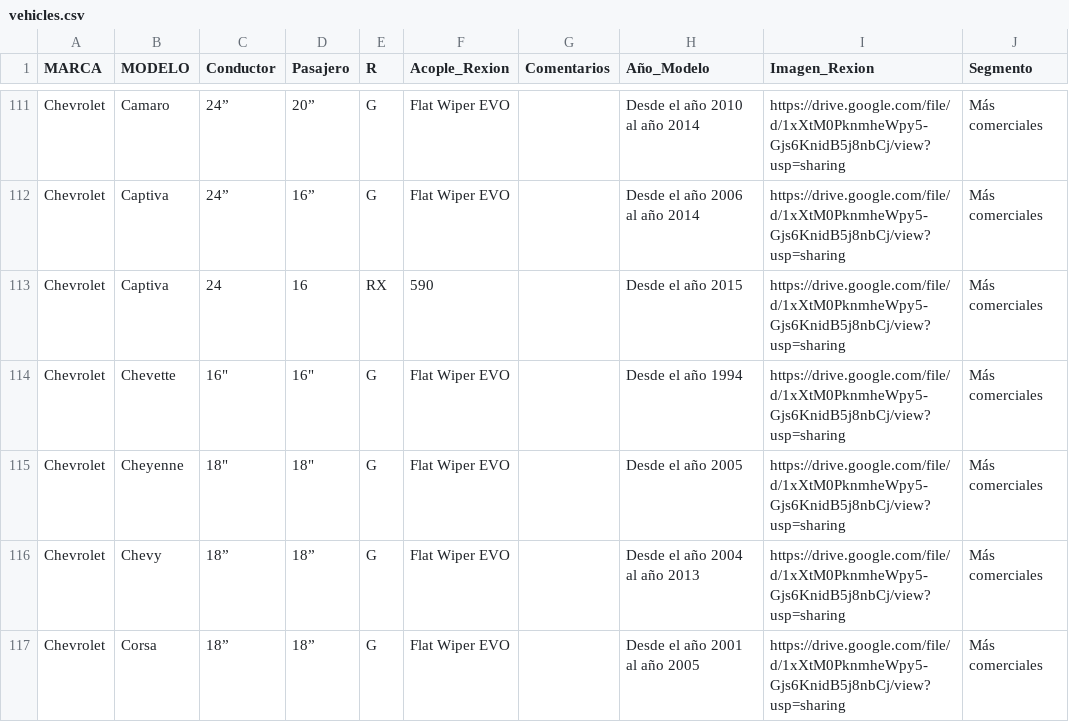
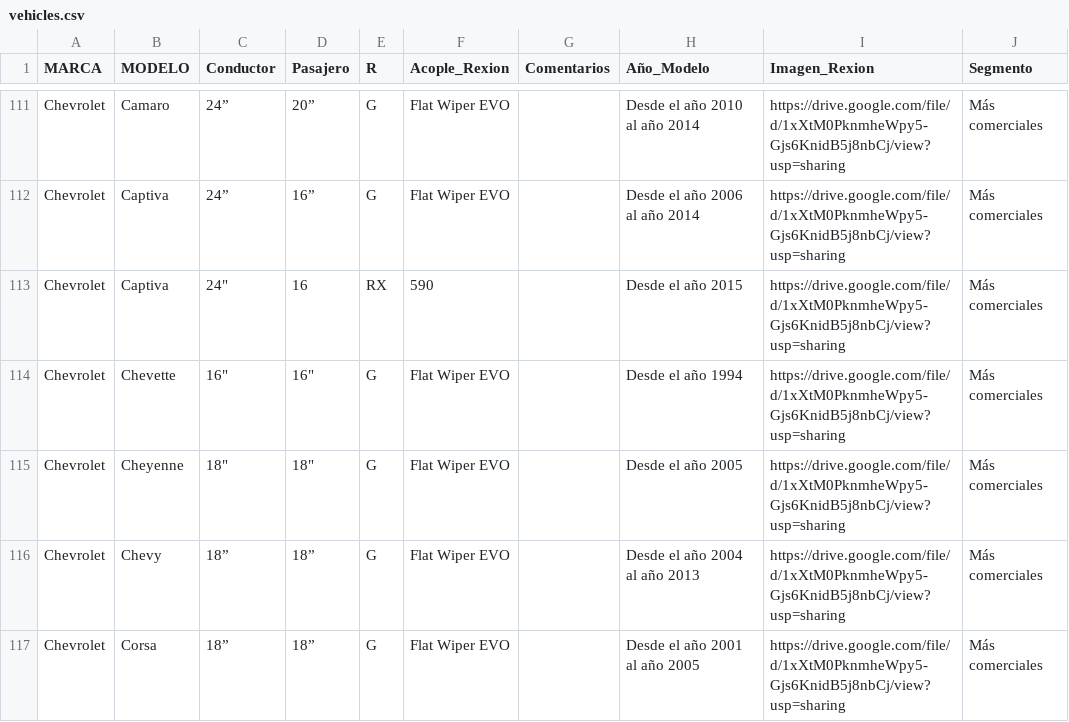
Before and after one commit to EmerssonDiaz/emersson.github.io, a CSV file: data/vehicles.csv, drawn as a sheet; only a part is shown, gaps mark what is left out; the diff covers the shown part only; the diff names each change by its address in the sheet, - before the commit and + after, or states it on an @@ line.

```diff
--- a/data/vehicles.csv
+++ b/data/vehicles.csv
-C113 (Conductor): 24
+C113 (Conductor): 24"
```
Also changed, not shown: 33 edited cells elsewhere in this file, 5 other files.
